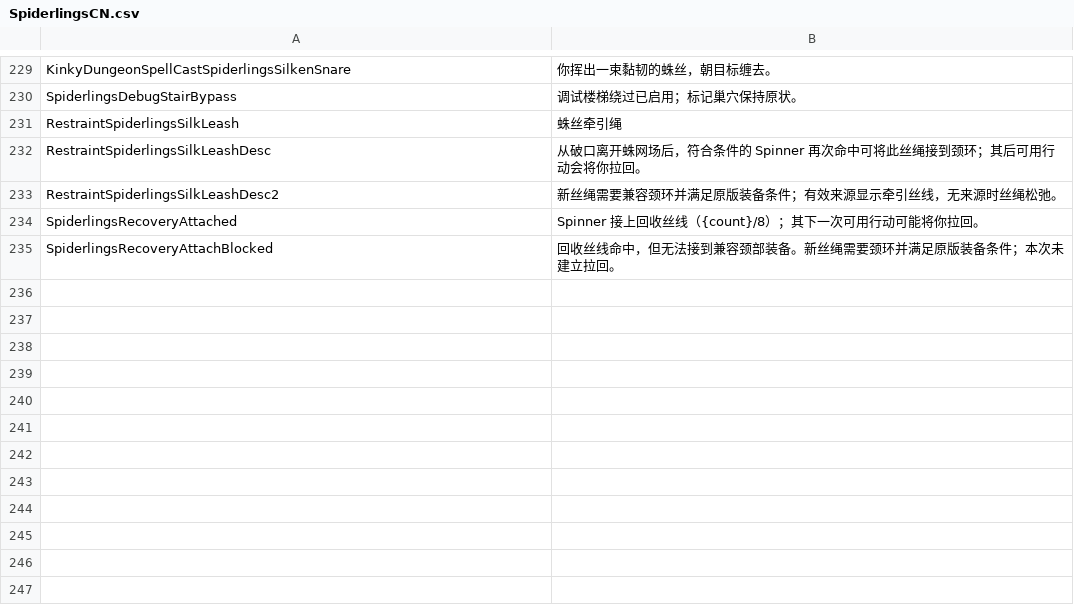
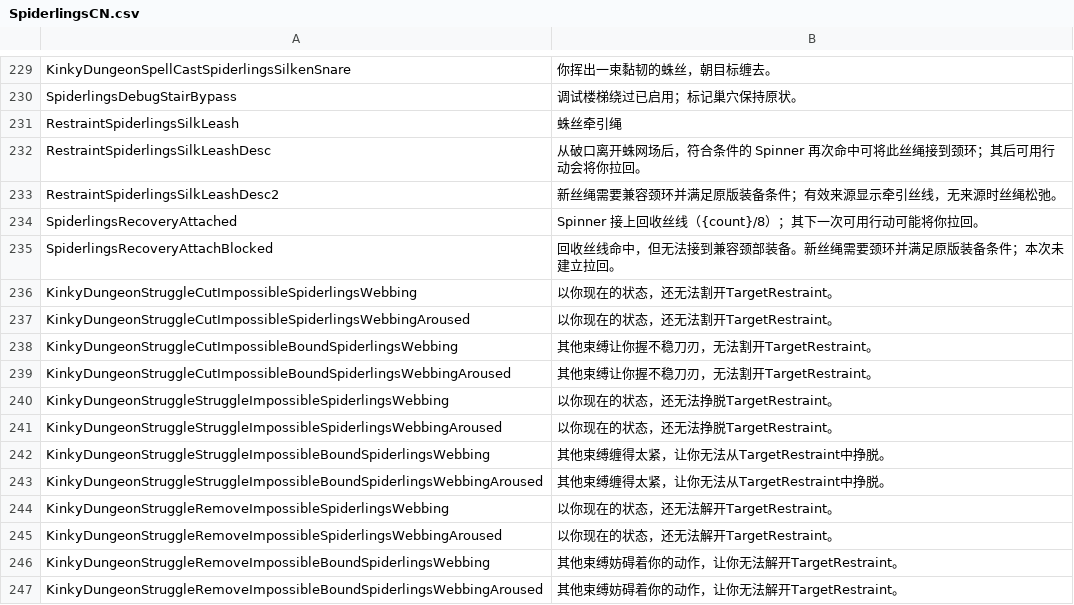
Before and after one commit to duromumuyazu74-rgb/Spiderlings, a CSV file: KinkyDungeon-Spiderlings/SpiderlingsCN.csv, drawn as a sheet; only a part is shown, gaps mark what is left out; the diff names each change by its address in the sheet, - before the commit and + after, or states it on an @@ line.

Commit message:
fix(webbing): localize native inability messages
Refs #113. Deliver test.78 with repeated-input native regressions on KD 5.4.92 and current official 5.5.3.

```diff
--- a/KinkyDungeon-Spiderlings/SpiderlingsCN.csv
+++ b/KinkyDungeon-Spiderlings/SpiderlingsCN.csv
+row 236: KinkyDungeonStruggleCutImpossibleSpiderlingsWebbing | 以你现在的状态，还无法割开TargetRestraint。
+row 237: KinkyDungeonStruggleCutImpossibleSpiderlingsWebbingAroused | 以你现在的状态，还无法割开TargetRestraint。
+row 238: KinkyDungeonStruggleCutImpossibleBoundSpiderlingsWebbing | 其他束缚让你握不稳刀刃，无法割开TargetRestraint。
+row 239: KinkyDungeonStruggleCutImpossibleBoundSpiderlingsWebbingAroused | 其他束缚让你握不稳刀刃，无法割开TargetRestraint。
+row 240: KinkyDungeonStruggleStruggleImpossibleSpiderlingsWebbing | 以你现在的状态，还无法挣脱TargetRestraint。
+row 241: KinkyDungeonStruggleStruggleImpossibleSpiderlingsWebbingAroused | 以你现在的状态，还无法挣脱TargetRestraint。
+row 242: KinkyDungeonStruggleStruggleImpossibleBoundSpiderlingsWebbing | 其他束缚缠得太紧，让你无法从TargetRestraint中挣脱。
+row 243: KinkyDungeonStruggleStruggleImpossibleBoundSpiderlingsWebbingAroused | 其他束缚缠得太紧，让你无法从TargetRestraint中挣脱。
+row 244: KinkyDungeonStruggleRemoveImpossibleSpiderlingsWebbing | 以你现在的状态，还无法解开TargetRestraint。
+row 245: KinkyDungeonStruggleRemoveImpossibleSpiderlingsWebbingAroused | 以你现在的状态，还无法解开TargetRestraint。
+row 246: KinkyDungeonStruggleRemoveImpossibleBoundSpiderlingsWebbing | 其他束缚妨碍着你的动作，让你无法解开TargetRestraint。
+row 247: KinkyDungeonStruggleRemoveImpossibleBoundSpiderlingsWebbingAroused | 其他束缚妨碍着你的动作，让你无法解开TargetRestraint。
```
Also changed, not shown: 18 other files.
